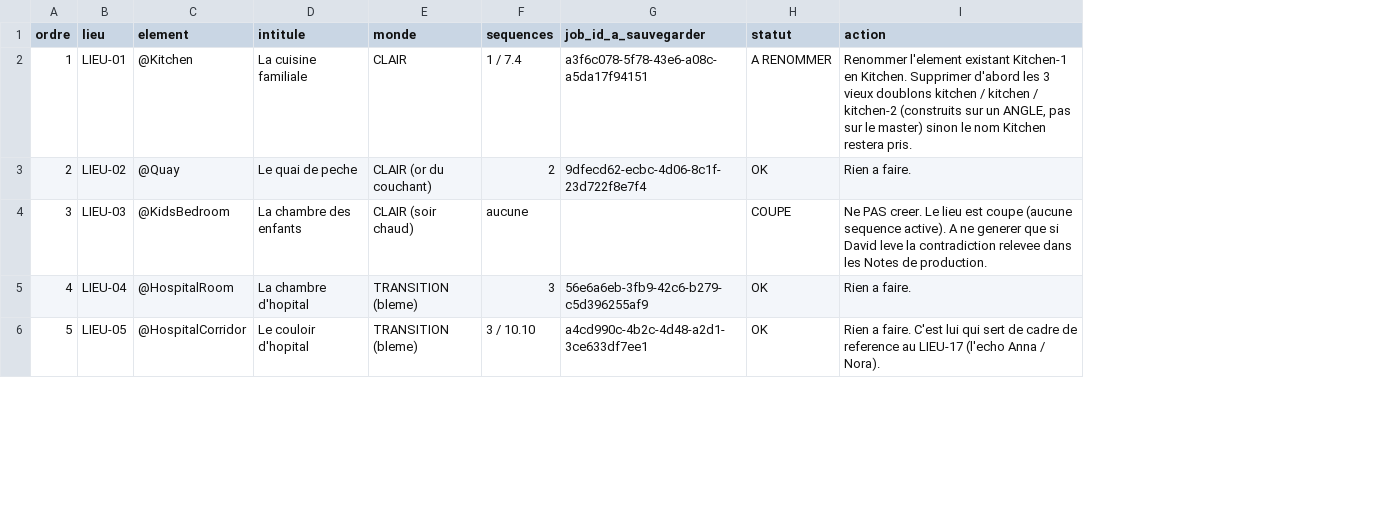
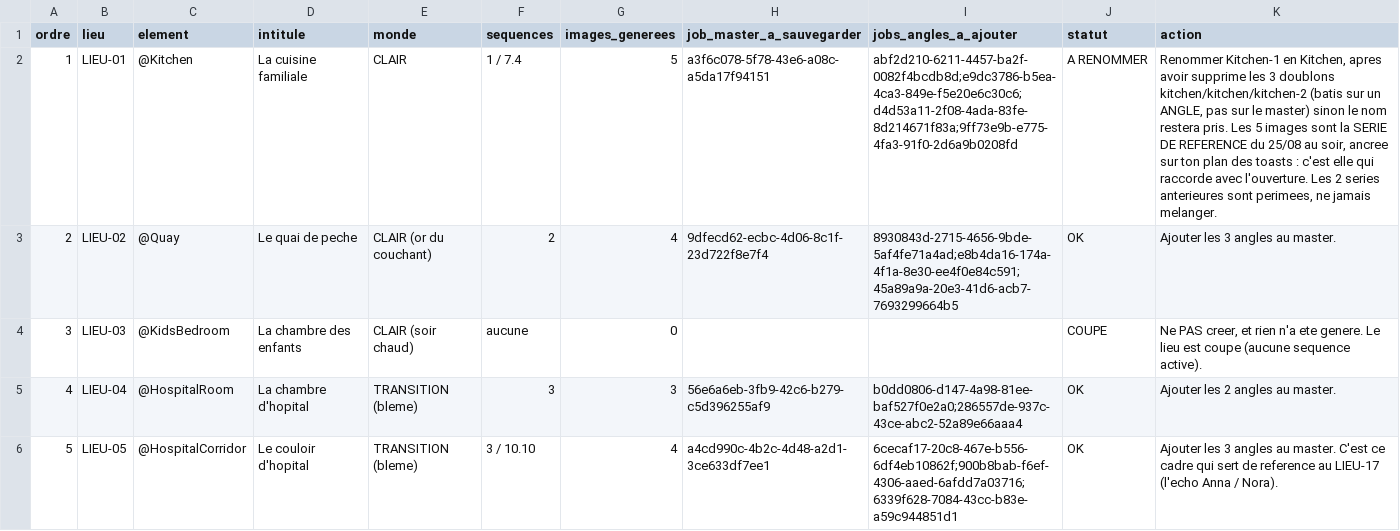
Before and after one commit to davidhl26/themender, a CSV file: docs/generations/lieux/00-ELEMENTS-LIEUX.csv, drawn as a sheet; only a part is shown; addresses are those after the commit; the diff covers the shown part only; the diff names each change by its address in the sheet, - before the commit and + after, or states it on an @@ line.

```diff
--- a/docs/generations/lieux/00-ELEMENTS-LIEUX.csv
+++ b/docs/generations/lieux/00-ELEMENTS-LIEUX.csv
+column G (images_generees), rows 2-6: 5 | 4 | 0 | 3 | 4
+column I (jobs_angles_a_ajouter), rows 2-6: abf2d210-6211-4457-ba2f-0082f4bcdb8d;e9dc3786-b5ea-4ca3-849e-f5e20e6c30c6;d4d53a11-2f08-4ada-83fe-8d214671f83a;9ff73e9b-e775-4fa3-91f0-2d6a9b0208fd | 8930843d-2715-4656-9bde-5af4fe71a4ad;e8b4da16-174a-4f1a-8e30-ee4f0e84c591;45a89a9a-20e3-41d6-acb7-7693299664b5 |  | b0dd0806-d147-4a98-81ee-baf527f0e2a0;286557de-937c-43ce-abc2-52a89e66aaa4 | 6cecaf17-20c8-467e-b556-6df4eb10862f;900b8bab-f6ef-4306-aaed-6afdd7a03716;6339f628-7084-43cc-b83e-a59c944851d1
-H1: job_id_a_sauvegarder
+H1: job_master_a_sauvegarder
-K2 (action): Renommer l'element existant Kitchen-1 en Kitchen. Supprimer d'abord les 3 vieux doublons kitchen / kitchen / kitchen-2 (construits sur un ANGLE, pas sur le master) sinon le nom Kitchen restera pris.
+K2 (action): Renommer Kitchen-1 en Kitchen, apres avoir supprime les 3 doublons kitchen/kitchen/kitchen-2 (batis sur un ANGLE, pas sur le master) sinon le nom restera pris. Les 5 images sont la SERIE DE REFERENCE du 25/08 au soir, ancree sur ton plan des toasts : c'est elle qui raccorde avec l'ouverture. Les 2 series anterieures sont perimees, ne jamais melanger.
-K3 (action): Rien a faire.
+K3 (action): Ajouter les 3 angles au master.
-K4 (action): Ne PAS creer. Le lieu est coupe (aucune sequence active). A ne generer que si David leve la contradiction relevee dans les Notes de production.
+K4 (action): Ne PAS creer, et rien n'a ete genere. Le lieu est coupe (aucune sequence active).
-K5 (action): Rien a faire.
+K5 (action): Ajouter les 2 angles au master.
-K6 (action): Rien a faire. C'est lui qui sert de cadre de reference…
+K6 (action): Ajouter les 3 angles au master. C'est ce cadre qui sert de reference…
```
Also changed, not shown: 15 edited cells elsewhere in this file, 1 other file.
